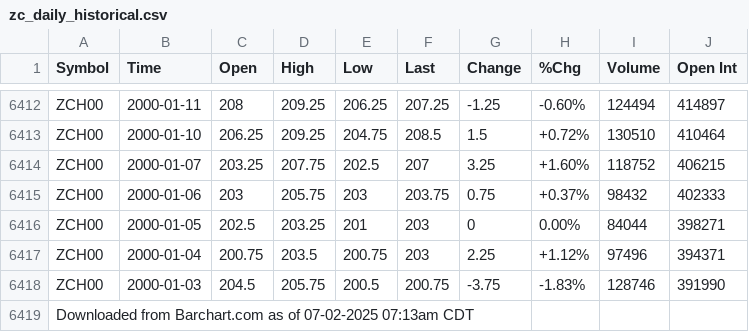
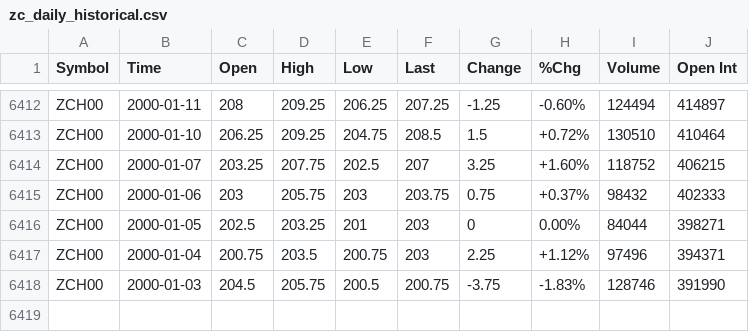
Before and after one commit to felixfaruix/hierarchical-multi-band-LSTM-forecasting, a CSV file: raw_data/zc_daily_historical.csv, drawn as a sheet; only a part is shown, gaps mark what is left out; the diff names each change by its address in the sheet, - before the commit and + after, or states it on an @@ line.

```diff
--- a/raw_data/zc_daily_historical.csv
+++ b/raw_data/zc_daily_historical.csv
-row 6419: Downloaded from Barchart.com as of 07-02-2025 07:13am CDT
```
Also changed, not shown: 7 other files.
